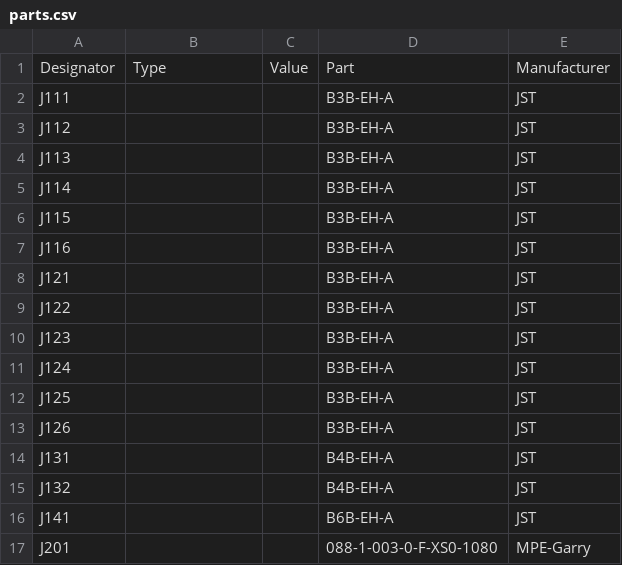
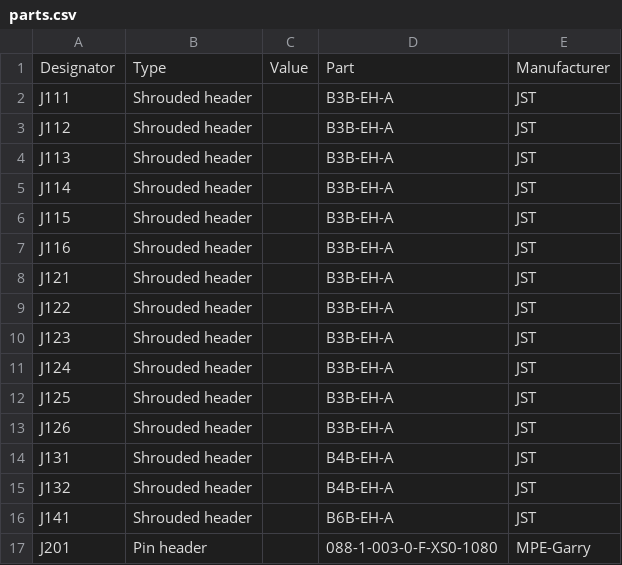
Before and after one commit to panasonic-industry-europe/iot-components, a CSV file: 99b8/parts.csv, drawn as a sheet; the diff names each change by its address in the sheet, - before the commit and + after, or states it on an @@ line.

Commit message:
Uploaded parts.csv

```diff
--- a/99b8/parts.csv
+++ b/99b8/parts.csv
-B2:B16: (empty)
+B2:B16: Shrouded header
-B17: (empty)
+B17: Pin header
```
